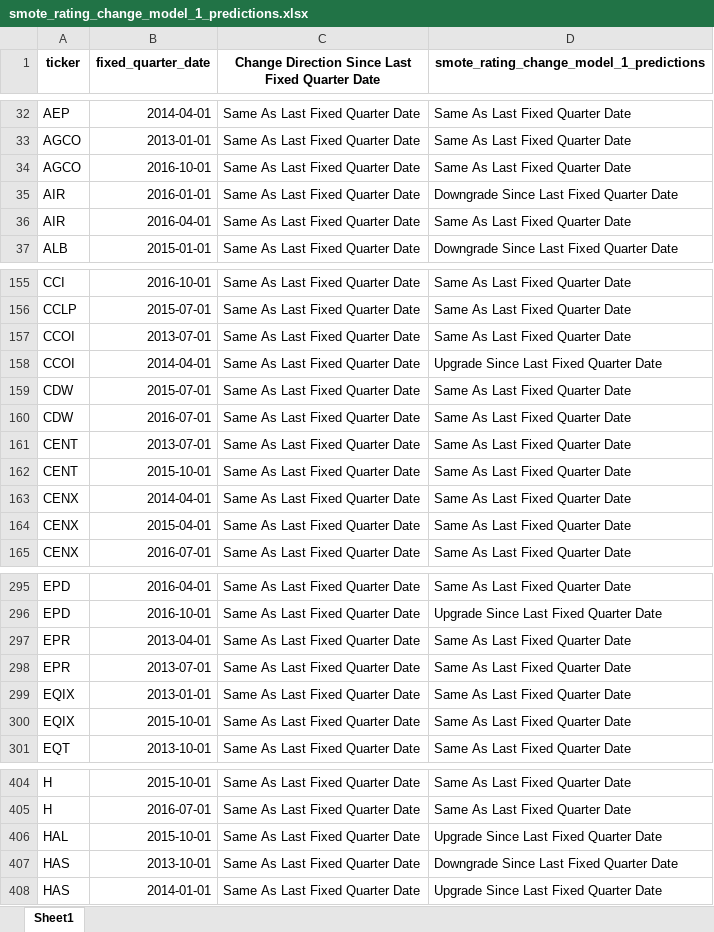
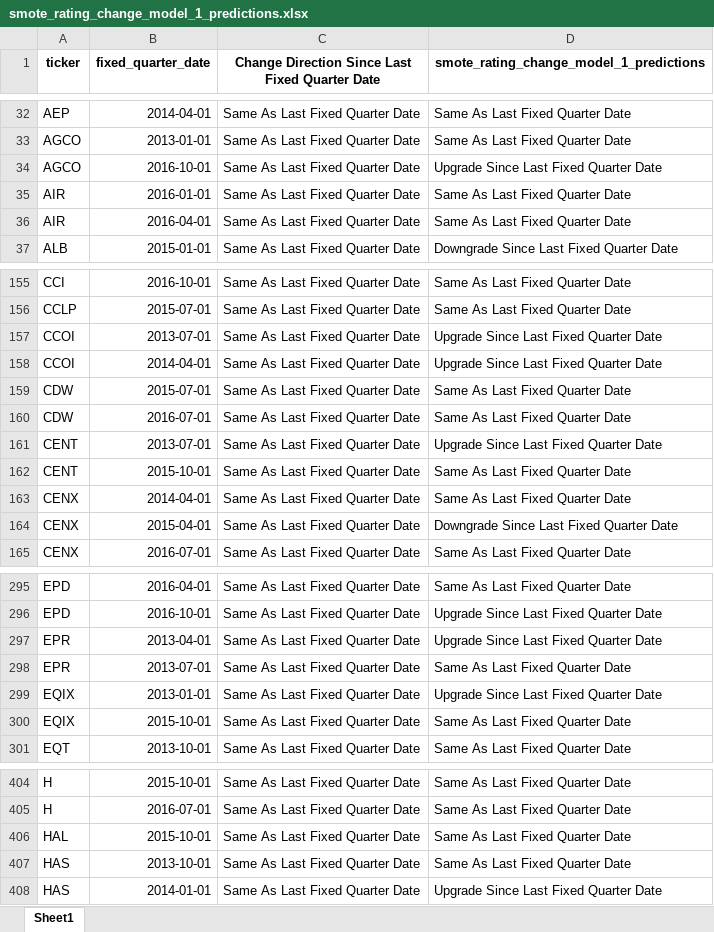
Before and after one commit to current12/Stat-222-Project, an Excel workbook: Data/Predictions/Logistic Regression/smote_rating_change_model_1/smote_rating_change_model_1_predictions.xlsx, sheet Sheet1, drawn as a sheet; only a part is shown, gaps mark what is left out; values as stored, in another font and other column widths than the file's, no borders; the diff covers the shown part only; the diff names each change by its address in the sheet, - before the commit and + after, or states it on an @@ line.

Commit message:
Logistic Change Model 1 update output

```diff
--- a/Data/Predictions/Logistic Regression/smote_rating_change_model_1/smote_rating_change_model_1_predictions.xlsx (sheet Sheet1)
+++ b/Data/Predictions/Logistic Regression/smote_rating_change_model_1/smote_rating_change_model_1_predictions.xlsx (sheet Sheet1)
-D34: Same As Last Fixed Quarter Date
+D34: Upgrade Since Last Fixed Quarter Date
-D35: Downgrade Since Last Fixed Quarter Date
+D35: Same As Last Fixed Quarter Date
-D157: Same As Last Fixed Quarter Date
+D157: Upgrade Since Last Fixed Quarter Date
-D161: Same As Last Fixed Quarter Date
+D161: Upgrade Since Last Fixed Quarter Date
-D164: Same As Last Fixed Quarter Date
+D164: Downgrade Since Last Fixed Quarter Date
-D297: Same As Last Fixed Quarter Date
+D297: Upgrade Since Last Fixed Quarter Date
-D299: Same As Last Fixed Quarter Date
+D299: Upgrade Since Last Fixed Quarter Date
-D406: Upgrade Since Last Fixed Quarter Date
+D406: Same As Last Fixed Quarter Date
-D407: Downgrade Since Last Fixed Quarter Date
+D407: Same As Last Fixed Quarter Date
```
Also changed, not shown: 50 edited cells elsewhere in this sheet, 9 other files.
